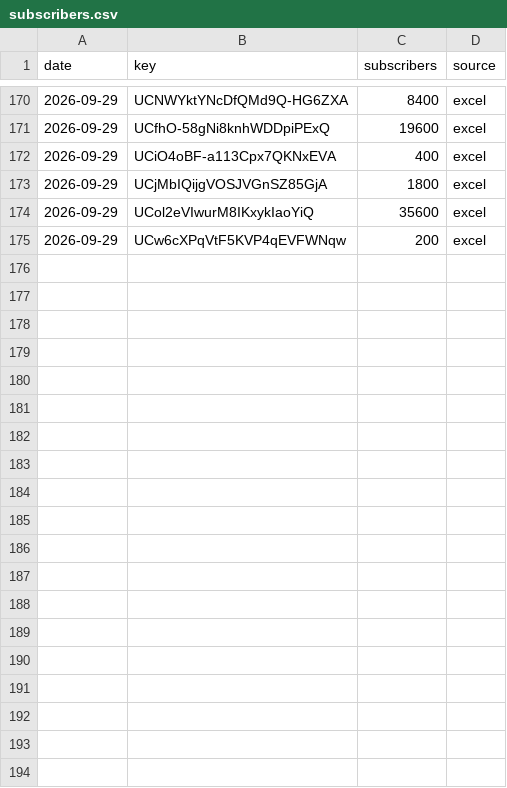
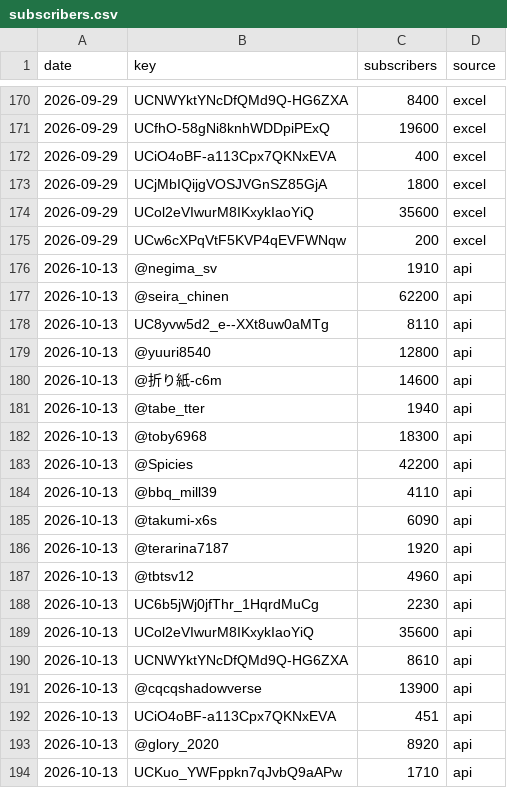
Before and after one commit to otoanthree46/sdvps-youtube-stats, a CSV file: docs/data/subscribers.csv, drawn as a sheet; only a part is shown, gaps mark what is left out; the diff covers the shown part only.

```diff
--- a/docs/data/subscribers.csv
+++ b/docs/data/subscribers.csv
@@ -175 +175,20 @@
 2026-09-29,UCw6cXPqVtF5KVP4qEVFWNqw,200,excel
+2026-10-13,@negima_sv,1910,api
+2026-10-13,@seira_chinen,62200,api
+2026-10-13,UC8yvw5d2_e--XXt8uw0aMTg,8110,api
+2026-10-13,@yuuri8540,12800,api
+2026-10-13,@折り紙-c6m,14600,api
+2026-10-13,@tabe_tter,1940,api
+2026-10-13,@toby6968,18300,api
+2026-10-13,@Spicies,42200,api
+2026-10-13,@bbq_mill39,4110,api
+2026-10-13,@takumi-x6s,6090,api
+2026-10-13,@terarina7187,1920,api
+2026-10-13,@tbtsv12,4960,api
+2026-10-13,UC6b5jWj0jfThr_1HqrdMuCg,2230,api
+2026-10-13,UCol2eVIwurM8IKxykIaoYiQ,35600,api
+2026-10-13,UCNWYktYNcDfQMd9Q-HG6ZXA,8610,api
+2026-10-13,@cqcqshadowverse,13900,api
+2026-10-13,UCiO4oBF-a113Cpx7QKNxEVA,451,api
+2026-10-13,@glory_2020,8920,api
+2026-10-13,UCKuo_YWFppkn7qJvbQ9aAPw,1710,api
```
Also changed, not shown: 16 added rows elsewhere in this file, docs/data/channels.csv.
